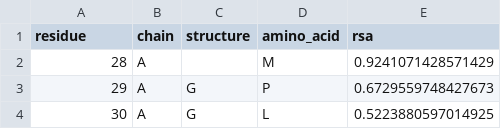
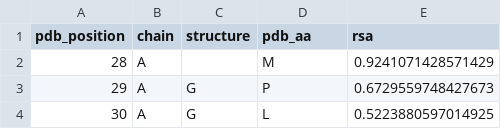
Before and after one commit to clauswilke/proteinER, a CSV file: aligning_structural_features/3rze.rsa.csv, drawn as a sheet; only a part is shown.

Commit message:
align_features.py now handles both wcn and rsa

```diff
--- a/aligning_structural_features/3rze.rsa.csv
+++ b/aligning_structural_features/3rze.rsa.csv
@@ -1,2 +1,2 @@
-residue,chain,structure,amino_acid,rsa
+pdb_position,chain,structure,pdb_aa,rsa
 28,A,,M,0.9241071428571429
```
Also changed, not shown: measuring_structural_features/3rze.rsa.csv, 6 other files.
